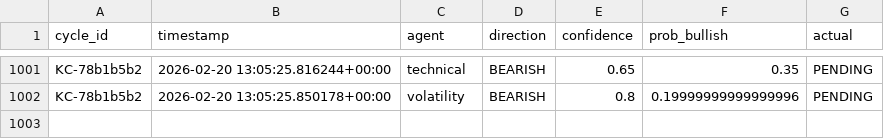
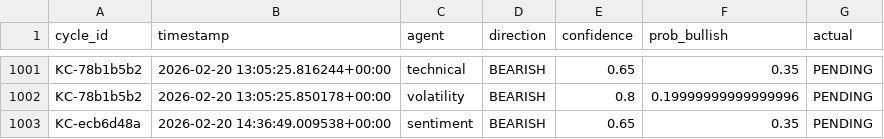
Before and after one commit to rozavala/real_options, a CSV file: prod/data/agent_accuracy_structured.csv, drawn as a sheet; only a part is shown, gaps mark what is left out; the diff names each change by its address in the sheet, - before the commit and + after, or states it on an @@ line.

```diff
--- a/prod/data/agent_accuracy_structured.csv
+++ b/prod/data/agent_accuracy_structured.csv
+row 1003: KC-ecb6d48a | 2026-02-20 14:36:49.009538+00:00 | sentiment | BEARISH | 0.65 | 0.35 | PENDING
```
Also changed, not shown: prod/data/weight_evolution.csv, prod/decision_signals.csv, 13 other files.
